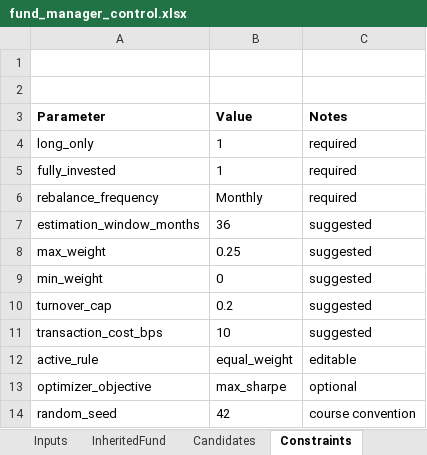
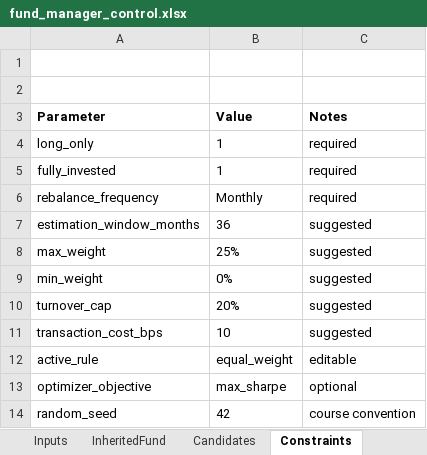
Before and after one commit to luca31103/BFIN491-Final-Project, an Excel workbook: fund_manager_control.xlsx, sheet Constraints, drawn as a sheet; values as stored, in another font and other column widths than the file's, no borders; the diff names each change by its address in the sheet, - before the commit and + after, or states it on an @@ line.

```diff
--- a/fund_manager_control.xlsx (sheet Constraints)
+++ b/fund_manager_control.xlsx (sheet Constraints)
-B8 (Value): 0.25
+B8 (Value): 25%
-B9 (Value): 0
+B9 (Value): 0%
-B10 (Value): 0.2
+B10 (Value): 20%
```
Also changed, not shown: sheet InheritedFund, sheet Notes_Manifest, sheet Outputs.
